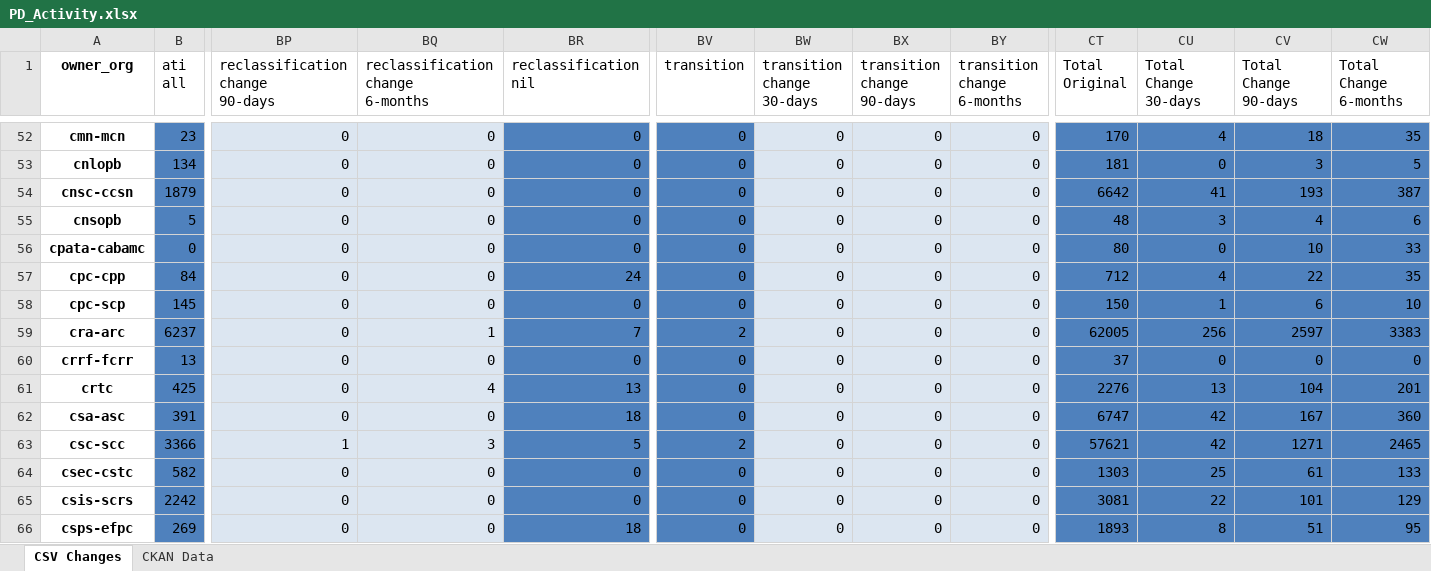
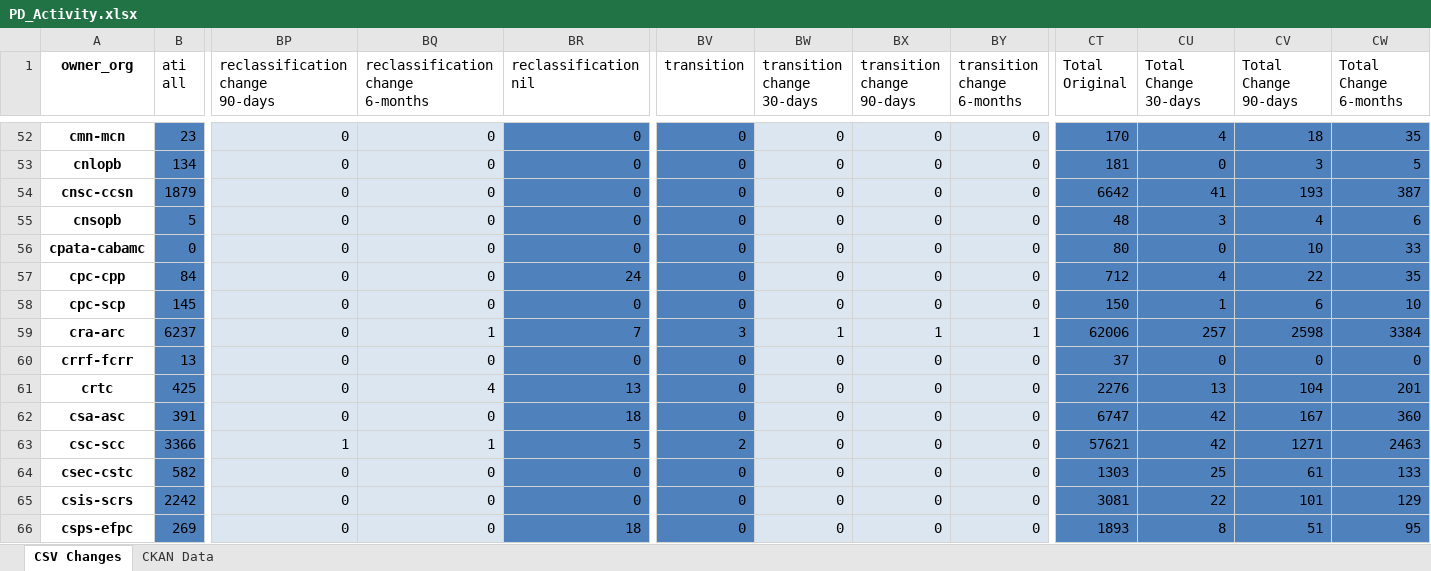
Before and after one commit to open-data/analytics-corporate-reporting, an Excel workbook: PD_CHANGES_RPT/PD_Activity.xlsx, sheet CSV Changes, drawn as a sheet; only a part is shown, gaps mark what is left out; values as stored, in another font and other column widths than the file's, no borders; the diff covers the shown part only; the diff names each change by its address in the sheet, - before the commit and + after, or states it on an @@ line.

```diff
--- a/PD_CHANGES_RPT/PD_Activity.xlsx (sheet CSV Changes)
+++ b/PD_CHANGES_RPT/PD_Activity.xlsx (sheet CSV Changes)
-BV59 (transition): 2
+BV59 (transition): 3
-BW59 (transition change 30-days): 0
+BW59 (transition change 30-days): 1
-BX59 (transition change 90-days): 0
+BX59 (transition change 90-days): 1
-BY59 (transition change 6-months): 0
+BY59 (transition change 6-months): 1
-CT59 (Total Original): 62005
+CT59 (Total Original): 62006
-CU59 (Total Change 30-days): 256
+CU59 (Total Change 30-days): 257
-CV59 (Total Change 90-days): 2597
+CV59 (Total Change 90-days): 2598
-CW59 (Total Change 6-months): 3383
+CW59 (Total Change 6-months): 3384
-BQ63 (reclassification change 6-months): 3
+BQ63 (reclassification change 6-months): 1
-CW63 (Total Change 6-months): 2465
+CW63 (Total Change 6-months): 2463
```
Also changed, not shown: 57 edited cells elsewhere in this sheet, 1 other file.
